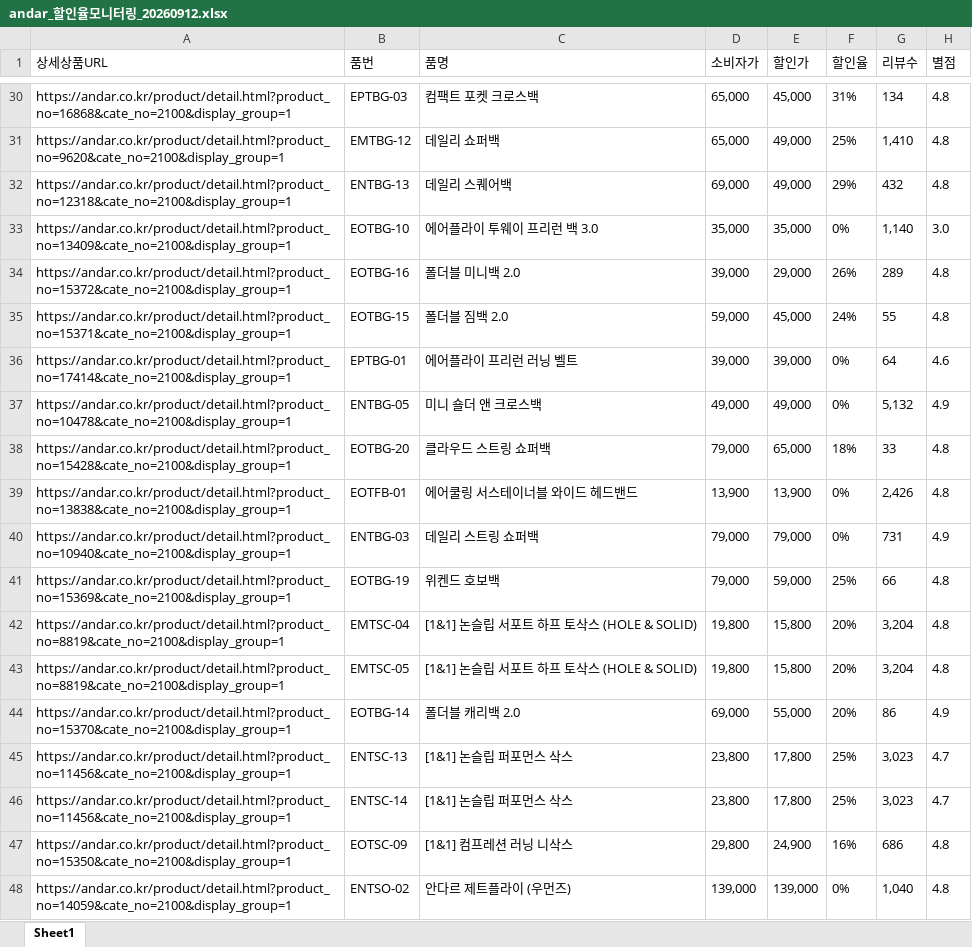
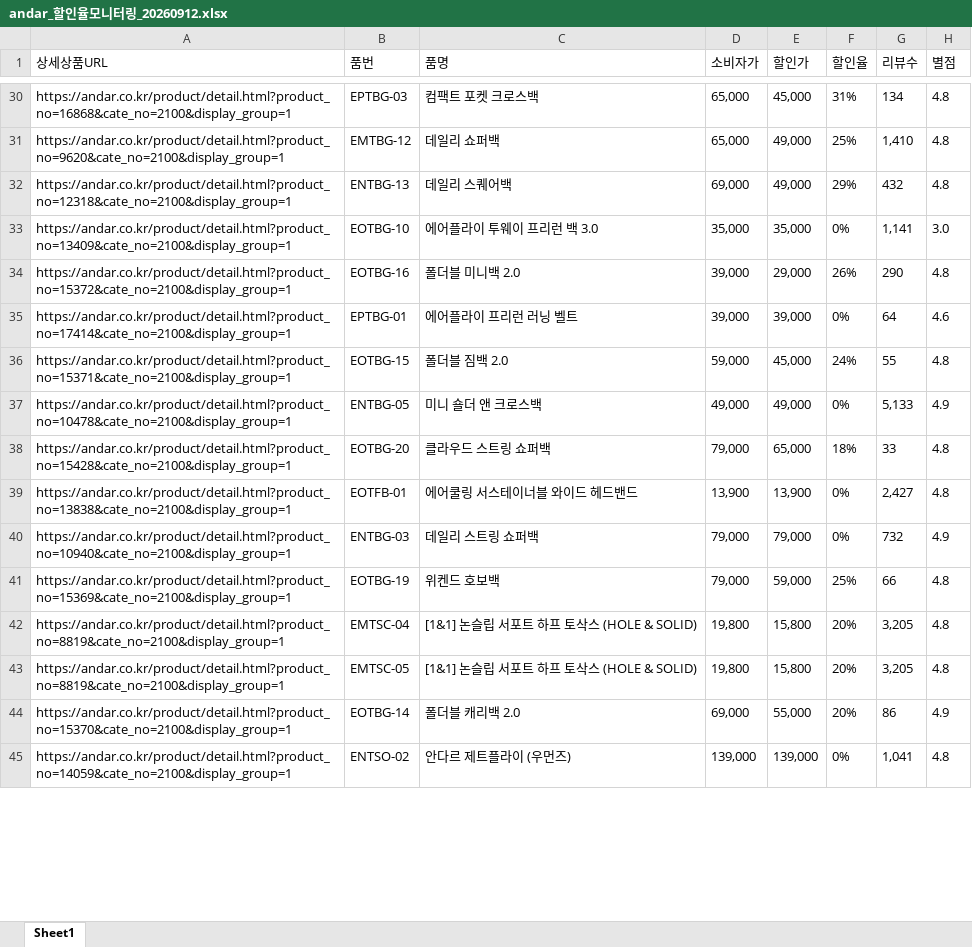
Before and after one commit to yupee-pretty/andar-scrape, an Excel workbook: results/andar_할인율모니터링_20260912.xlsx, sheet Sheet1, drawn as a sheet; only a part is shown, gaps mark what is left out; values as stored, in another font and other column widths than the file's, no borders; removed rows and columns are numbered as before the commit, all else as after; the diff covers the shown part only; the diff names each change by its address in the sheet, - before the commit and + after, or states it on an @@ line.

```diff
--- a/results/andar_할인율모니터링_20260912.xlsx (sheet Sheet1)
+++ b/results/andar_할인율모니터링_20260912.xlsx (sheet Sheet1)
-G33 (리뷰수): 1,140
+G33 (리뷰수): 1,141
-G34 (리뷰수): 289
+G34 (리뷰수): 290
@@ row 36 moved to row 35: https://andar.co.kr/product/detail.html?… @@
-G37 (리뷰수): 5,132
+G37 (리뷰수): 5,133
-G39 (리뷰수): 2,426
+G39 (리뷰수): 2,427
-G40 (리뷰수): 731
+G40 (리뷰수): 732
-G42:G43 (리뷰수): 3,204
+G42:G43 (리뷰수): 3,205
-row 45: https://andar.co.kr/product/detail.html?product_no=11456&cate_no=2100&display_group=1 | ENTSC-13 | [1&1] 논슬립 퍼포먼스 삭스 | 23,800 | 17,800 | 25% | 3,023 | 4.7
-row 46: https://andar.co.kr/product/detail.html?product_no=11456&cate_no=2100&display_group=1 | ENTSC-14 | [1&1] 논슬립 퍼포먼스 삭스 | 23,800 | 17,800 | 25% | 3,023 | 4.7
-row 47: https://andar.co.kr/product/detail.html?product_no=15350&cate_no=2100&display_group=1 | EOTSC-09 | [1&1] 컴프레션 러닝 니삭스 | 29,800 | 24,900 | 16% | 686 | 4.8
-G45 (리뷰수): 1,040
+G45 (리뷰수): 1,041
```
Also changed, not shown: 11 added rows, 9 removed rows, 27 moved rows and 29 edited cells elsewhere in this sheet.
